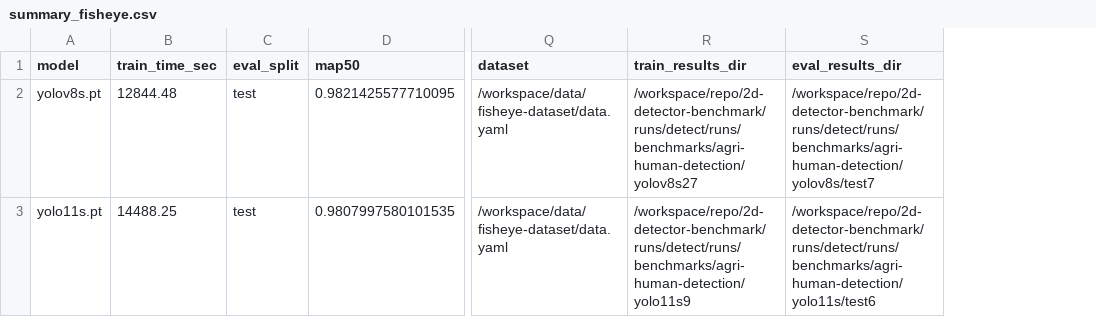
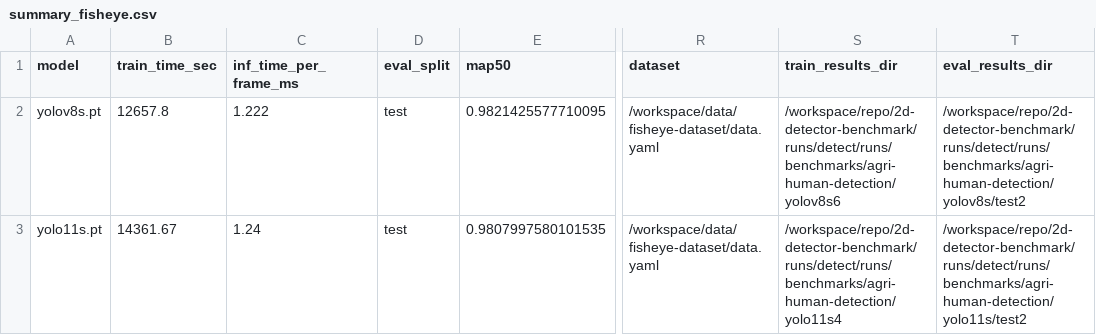
Before and after one commit to dangtna1/2d-detector-benchmark, a CSV file: runs/benchmarks/summary_fisheye.csv, drawn as a sheet; only a part is shown, gaps mark what is left out; addresses are those after the commit; the diff names each change by its address in the sheet, - before the commit and + after, or states it on an @@ line.

Commit message:
add kitti dataset and run training and evaluating models again on different datasets with inference time per frame

```diff
--- a/runs/benchmarks/summary_fisheye.csv
+++ b/runs/benchmarks/summary_fisheye.csv
+column C (inf_time_per_frame_ms), rows 2-3: 1.222 | 1.24
-B2 (train_time_sec): 12844.48
+B2 (train_time_sec): 12657.8
-S2 (train_results_dir): /workspace/repo/2d-detector-benchmark/runs/detect/runs/benchmarks/agri-human-detection/yolov8s27
+S2 (train_results_dir): /workspace/repo/2d-detector-benchmark/runs/detect/runs/benchmarks/agri-human-detection/yolov8s6
-T2 (eval_results_dir): /workspace/repo/2d-detector-benchmark/runs/detect/runs/benchmarks/agri-human-detection/yolov8s/test7
+T2 (eval_results_dir): /workspace/repo/2d-detector-benchmark/runs/detect/runs/benchmarks/agri-human-detection/yolov8s/test2
-B3 (train_time_sec): 14488.25
+B3 (train_time_sec): 14361.67
-S3 (train_results_dir): /workspace/repo/2d-detector-benchmark/runs/detect/runs/benchmarks/agri-human-detection/yolo11s9
+S3 (train_results_dir): /workspace/repo/2d-detector-benchmark/runs/detect/runs/benchmarks/agri-human-detection/yolo11s4
-T3 (eval_results_dir): /workspace/repo/2d-detector-benchmark/runs/detect/runs/benchmarks/agri-human-detection/yolo11s/test6
+T3 (eval_results_dir): /workspace/repo/2d-detector-benchmark/runs/detect/runs/benchmarks/agri-human-detection/yolo11s/test2
```
Also changed, not shown: runs/benchmarks/summary_coco128.csv, runs/benchmarks/summary_zedrgb.csv, 6 other files.
